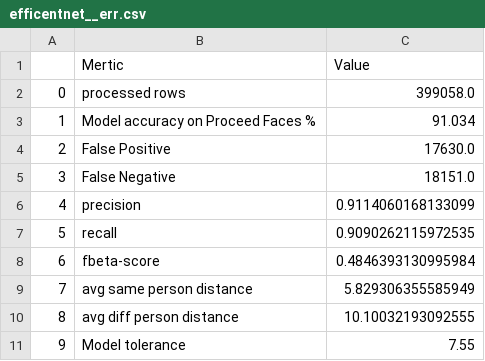
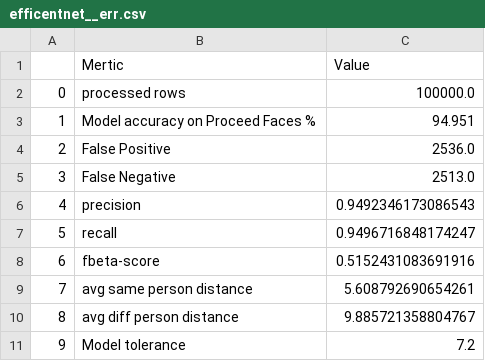
Before and after one commit to ahmedbadr97/conv-facenet, a CSV file: notebooks/efficentnet__err.csv, drawn as a sheet.

```diff
--- a/notebooks/efficentnet__err.csv
+++ b/notebooks/efficentnet__err.csv
@@ -1,11 +1,11 @@
 ,Mertic,Value
-0,processed rows,399058.0
-1,Model accuracy on Proceed Faces %,91.034
-2,False Positive,17630.0
-3,False Negative,18151.0
-4,precision,0.9114060168133099
-5,recall,0.9090262115972535
-6,fbeta-score,0.4846393130995984
-7,avg same person distance,5.829306355585949
-8,avg diff person distance,10.10032193092555
-9,Model tolerance,7.55
+0,processed rows,100000.0
+1,Model accuracy on Proceed Faces %,94.951
+2,False Positive,2536.0
+3,False Negative,2513.0
+4,precision,0.9492346173086543
+5,recall,0.9496716848174247
+6,fbeta-score,0.5152431083691916
+7,avg same person distance,5.608792690654261
+8,avg diff person distance,9.885721358804767
+9,Model tolerance,7.2
```
Also changed, not shown: 5 other files.
